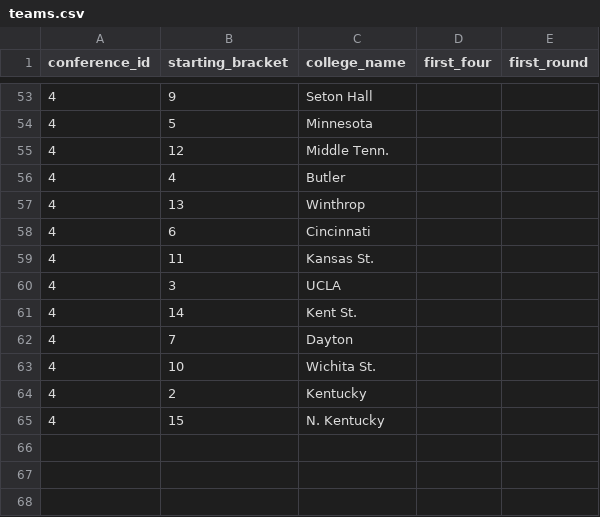
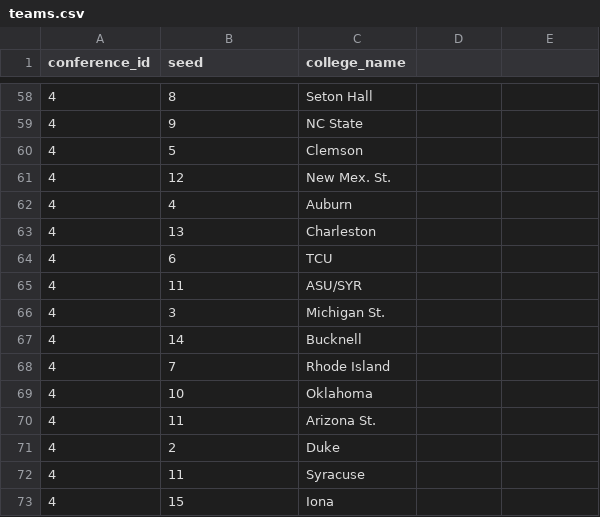
Before and after one commit to marci640/basketball-api, a CSV file: teams.csv, drawn as a sheet; only a part is shown, gaps mark what is left out; the diff covers the shown part only.

```diff
--- a/teams.csv
+++ b/teams.csv
@@ -1 +1 @@
-conference_id,starting_bracket,college_name,first_four,first_round
+conference_id,seed,college_name
@@ -53,13 +58,16 @@ conference_id,starting_bracket,college_name,first_four,first_round
-4,9,Seton Hall
-4,5,Minnesota
-4,12,Middle Tenn.
-4,4,Butler
-4,13,Winthrop
-4,6,Cincinnati
-4,11,Kansas St.
-4,3,UCLA
-4,14,Kent St.
-4,7,Dayton
-4,10,Wichita St.
-4,2,Kentucky
-4,15,N. Kentucky
+4,8,Seton Hall
+4,9,NC State
+4,5,Clemson
+4,12,New Mex. St.
+4,4,Auburn
+4,13,Charleston
+4,6,TCU
+4,11,ASU/SYR
+4,3,Michigan St.
+4,14,Bucknell
+4,7,Rhode Island
+4,10,Oklahoma
+4,11,Arizona St.
+4,2,Duke
+4,11,Syracuse
+4,15,Iona
```
Also changed, not shown: 7 added rows, 2 removed rows and 49 edited cells elsewhere in this file, 7 other files.
